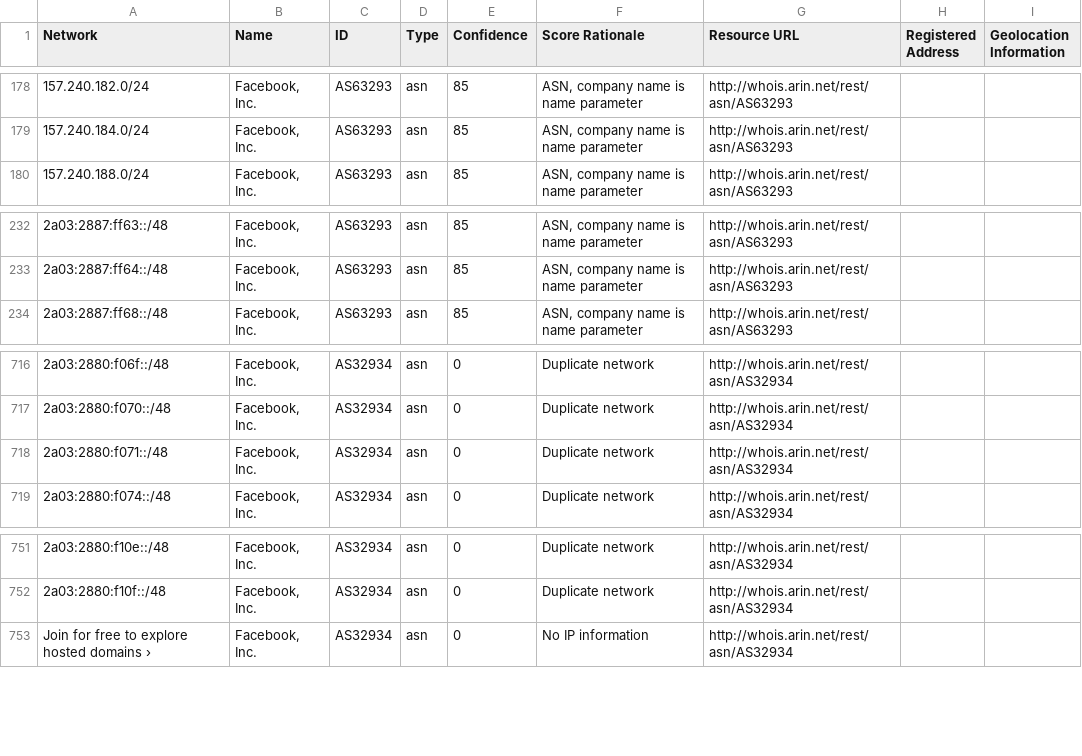
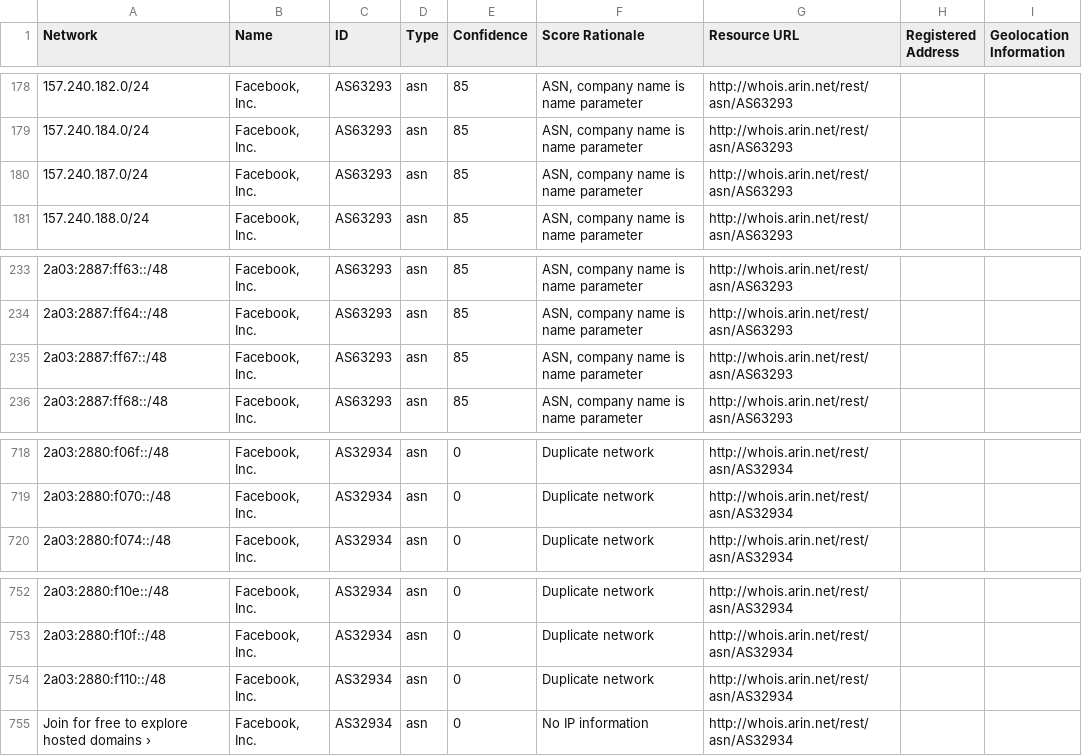
Before and after one commit to venkataramanab/NetblockTool, a CSV file: data/Facebook.csv, drawn as a sheet; only a part is shown, gaps mark what is left out; removed rows and columns are numbered as before the commit, all else as after; the diff names each change by its address in the sheet, - before the commit and + after, or states it on an @@ line.

```diff
--- a/data/Facebook.csv
+++ b/data/Facebook.csv
+row 180: 157.240.187.0/24 | Facebook, Inc. | AS63293 | asn | 85 | ASN, company name is name parameter | http://whois.arin.net/rest/asn/AS63293
+row 235: 2a03:2887:ff67::/48 | Facebook, Inc. | AS63293 | asn | 85 | ASN, company name is name parameter | http://whois.arin.net/rest/asn/AS63293
-row 718: 2a03:2880:f071::/48 | Facebook, Inc. | AS32934 | asn | 0 | Duplicate network | http://whois.arin.net/rest/asn/AS32934
+row 754: 2a03:2880:f110::/48 | Facebook, Inc. | AS32934 | asn | 0 | Duplicate network | http://whois.arin.net/rest/asn/AS32934
```
